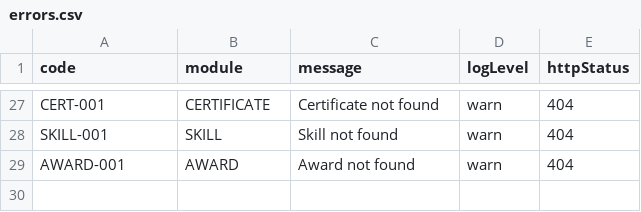
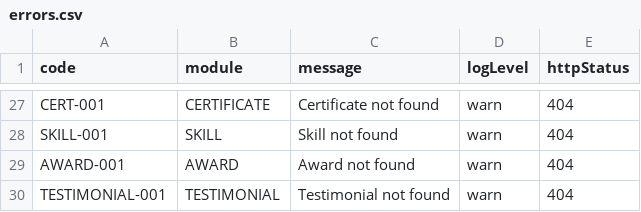
Before and after one commit to tarunawahyudi/portfolio-api, a CSV file: resources/dictionary/errors.csv, drawn as a sheet; only a part is shown, gaps mark what is left out; the diff names each change by its address in the sheet, - before the commit and + after, or states it on an @@ line.

Commit message:
testimonial module implementation

```diff
--- a/resources/dictionary/errors.csv
+++ b/resources/dictionary/errors.csv
+row 30: TESTIMONIAL-001 | TESTIMONIAL | Testimonial not found | warn | 404
```
Also changed, not shown: 13 other files.
